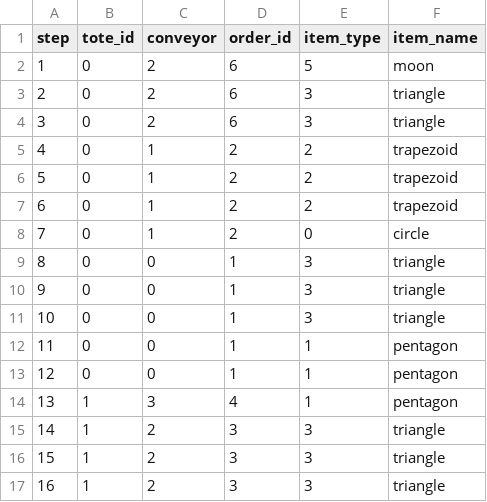
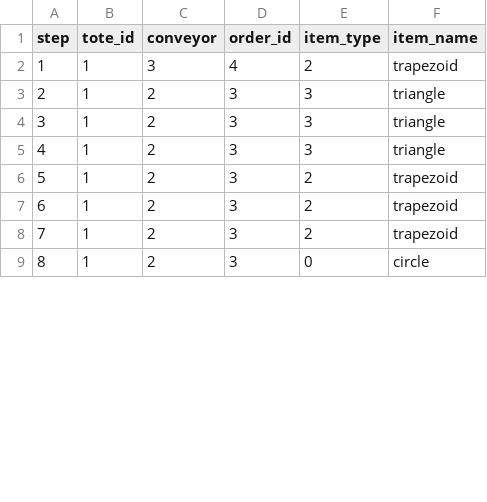
Before and after one commit to nikonlikes/MSE443-Module-3, a CSV file: local_search_best_tote_item_sequence.csv, drawn as a sheet; only a part is shown; the shorter side is filled out with more unchanged rows; removed rows and columns are numbered as before the commit, all else as after; the diff covers the shown part only; the diff names each change by its address in the sheet, - before the commit and + after, or states it on an @@ line.

```diff
--- a/local_search_best_tote_item_sequence.csv
+++ b/local_search_best_tote_item_sequence.csv
-row 2: 1 | 0 | 2 | 6 | 5 | moon
-row 3: 2 | 0 | 2 | 6 | 3 | triangle
-row 4: 3 | 0 | 2 | 6 | 3 | triangle
-row 5: 4 | 0 | 1 | 2 | 2 | trapezoid
-row 6: 5 | 0 | 1 | 2 | 2 | trapezoid
-row 7: 6 | 0 | 1 | 2 | 2 | trapezoid
-row 8: 7 | 0 | 1 | 2 | 0 | circle
-row 9: 8 | 0 | 0 | 1 | 3 | triangle
-row 10: 9 | 0 | 0 | 1 | 3 | triangle
-row 11: 10 | 0 | 0 | 1 | 3 | triangle
-row 12: 11 | 0 | 0 | 1 | 1 | pentagon
-row 13: 12 | 0 | 0 | 1 | 1 | pentagon
@@ column A (step) renumbered between rows 2 and 18 @@
-E2 (item_type): 1
+E2 (item_type): 2
-F2 (item_name): pentagon
+F2 (item_name): trapezoid
```
Also changed, not shown: 8 added rows, 2 removed rows and 11 edited cells elsewhere in this file, 2 other files.
